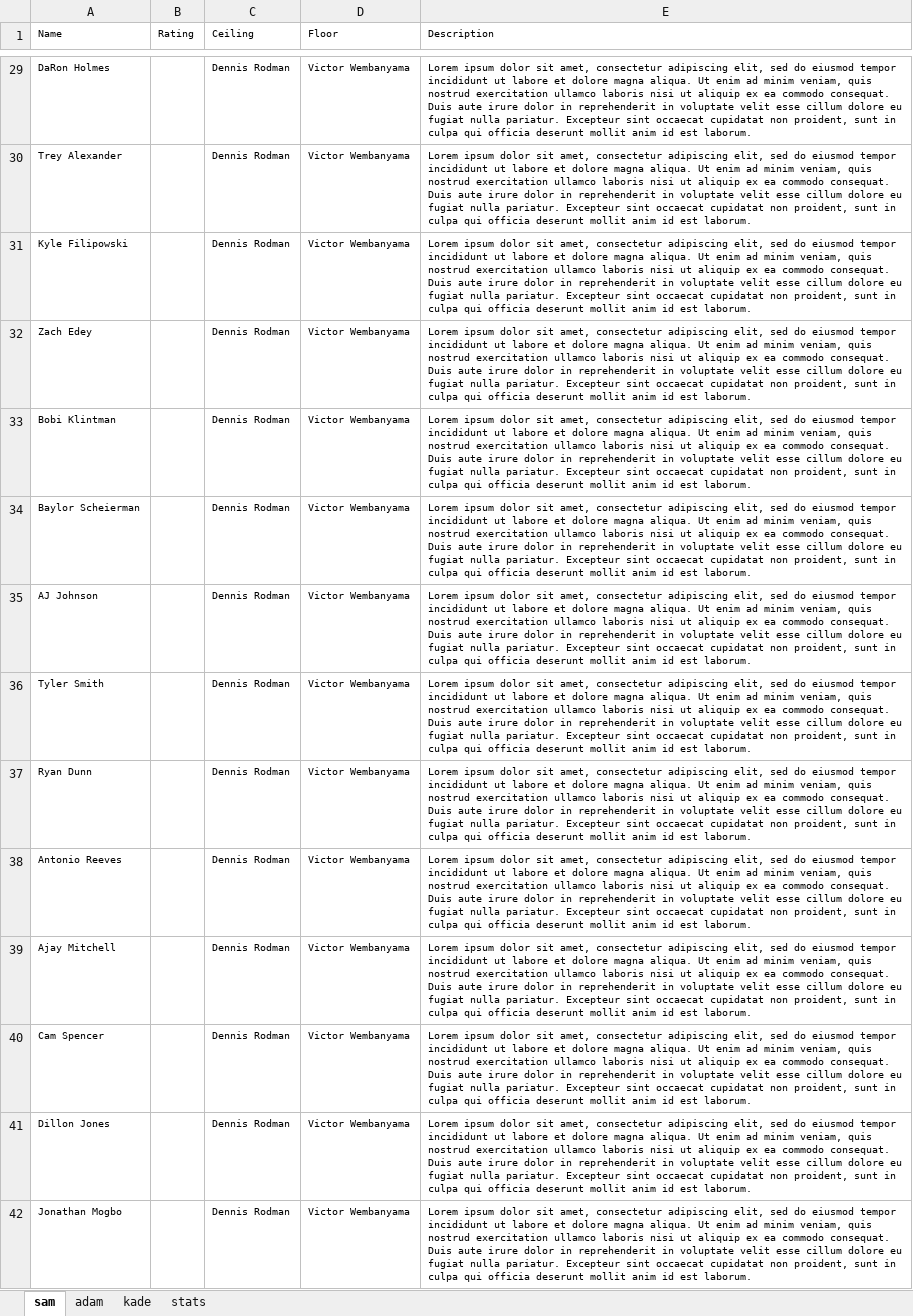
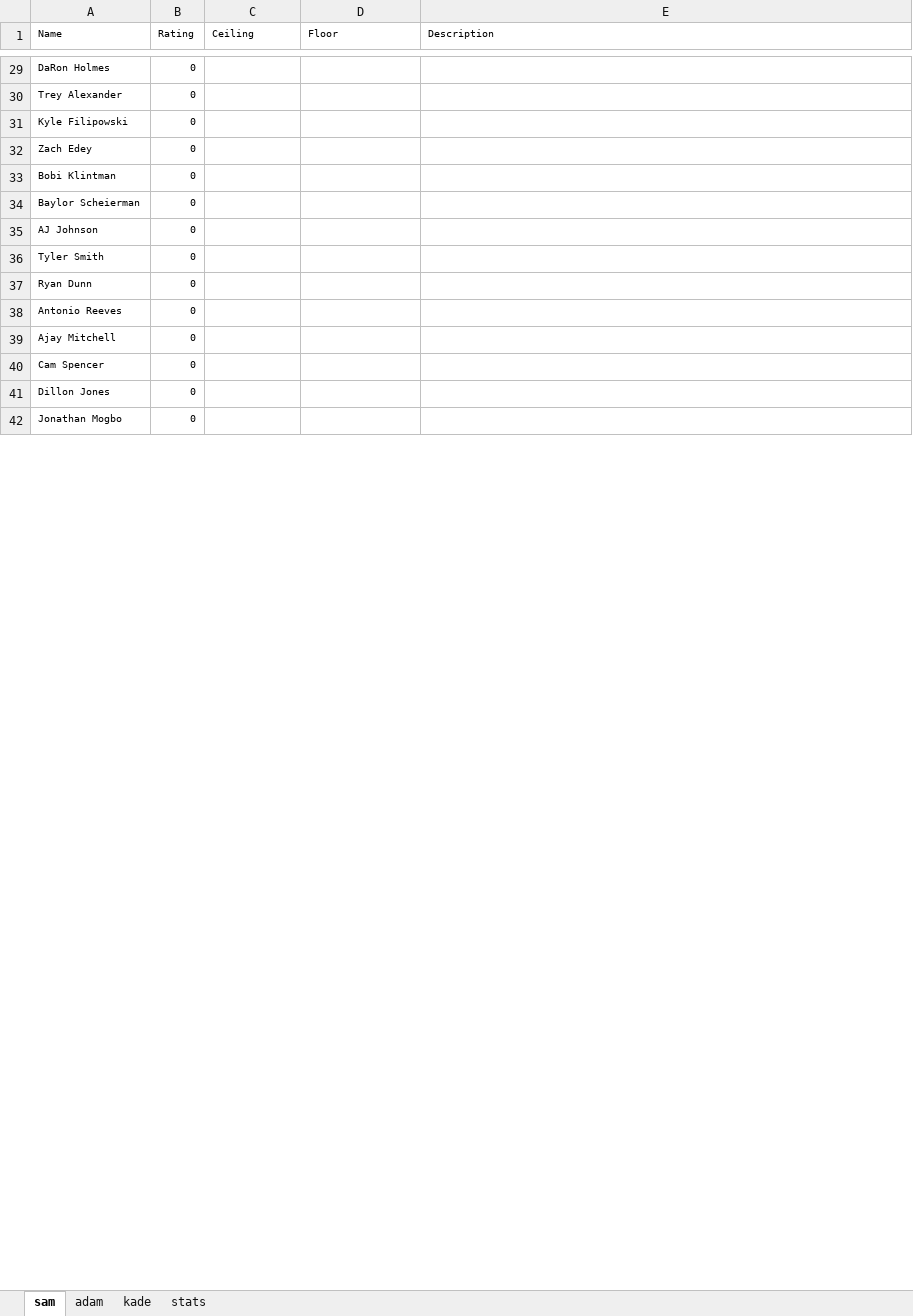
Before and after one commit to SamQueralt/nba_draft, an Excel workbook: nba_draft.xlsx, sheet sam, drawn as a sheet; only a part is shown, gaps mark what is left out; values as stored, in another font and other column widths than the file's, no borders; charts and pictures not drawn; the diff covers the shown part only; the diff names each change by its address in the sheet, - before the commit and + after, or states it on an @@ line.

```diff
--- a/nba_draft.xlsx (sheet sam)
+++ b/nba_draft.xlsx (sheet sam)
-B29:B42 (Rating): (empty)
+B29:B42 (Rating): 0
-C29:C42 (Ceiling): Dennis Rodman
+C29:C42 (Ceiling): (empty)
-D29:D42 (Floor): Victor Wembanyama
+D29:D42 (Floor): (empty)
-E29:E42 (Description): Lorem ipsum dolor sit amet, consectetur adipiscing elit, sed do eiusmod tempor incididunt ut labore et dolore magna aliqua. Ut enim ad minim veniam, quis nostrud exercitation ullamco laboris nisi ut aliquip ex ea commodo consequat. Duis aute irure dolor in reprehenderit in voluptate velit esse cillum dolore eu fugiat nulla pariatur. Excepteur sint occaecat cupidatat non proident, sunt in culpa qui officia deserunt mollit anim id est laborum.
+E29:E42 (Description): (empty)
```
Also changed, not shown: 340 edited cells elsewhere in this sheet, sheet adam, 2 other files.
